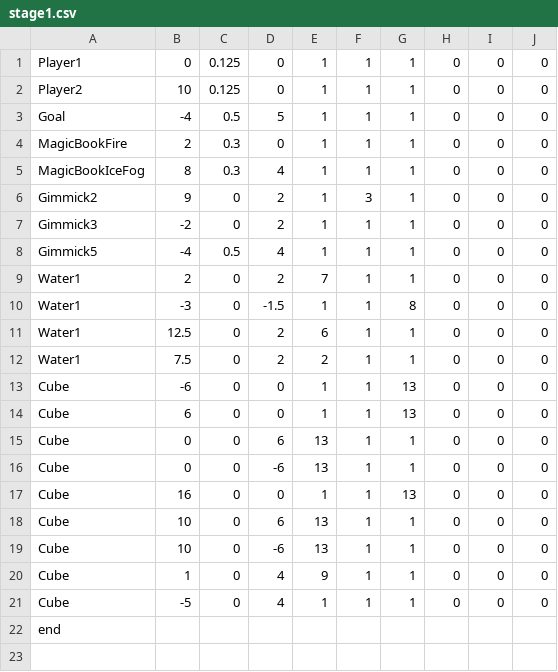
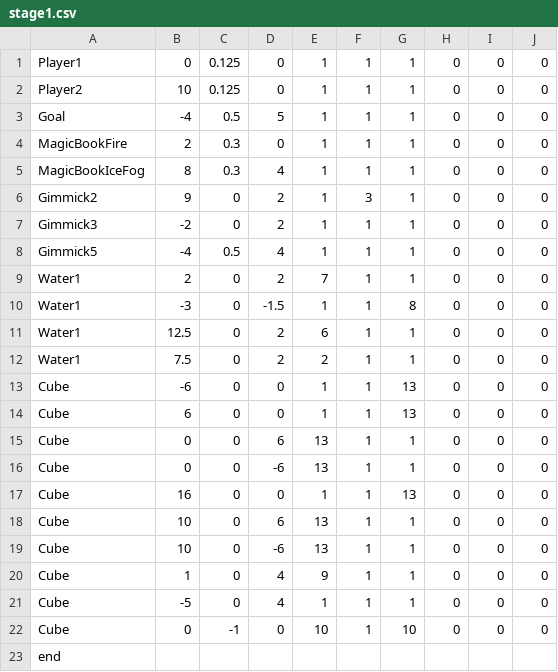
Before and after one commit to MTakeMuraT/MagicTwins, a CSV file: MagicTwins/media/CSV/stage1.csv, drawn as a sheet; the diff names each change by its address in the sheet, - before the commit and + after, or states it on an @@ line.

```diff
--- a/MagicTwins/media/CSV/stage1.csv
+++ b/MagicTwins/media/CSV/stage1.csv
+row 22: Cube | 0 | -1 | 0 | 10 | 1 | 10 | 0 | 0 | 0
```
Also changed, not shown: 41 other files.
